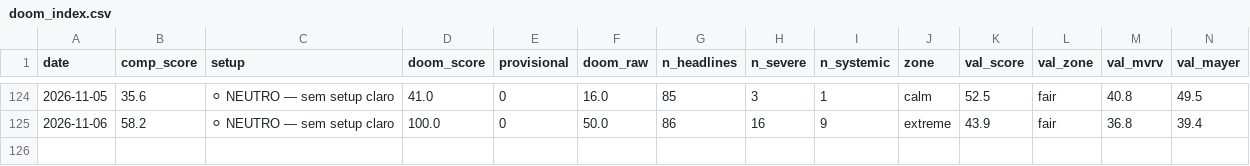
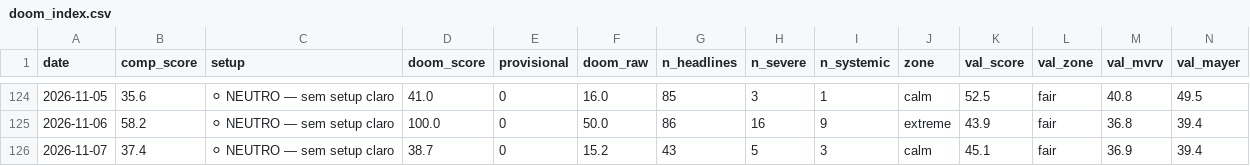
Before and after one commit to joaosilva14447-hub/orderflow-system, a CSV file: daily_signals/history/doom_index.csv, drawn as a sheet; only a part is shown, gaps mark what is left out; rows hold the shown columns only; the diff names each change by its address in the sheet, - before the commit and + after, or states it on an @@ line.

```diff
--- a/daily_signals/history/doom_index.csv
+++ b/daily_signals/history/doom_index.csv
+row 126: 2026-11-07 | 37.4 | ⚪ NEUTRO — sem setup claro | 38.7 | 0 | 15.2 | 43 | 5 | 3 | calm | 45.1 | fair | 36.9 | 39.4
```
Also changed, not shown: 1 other file.
